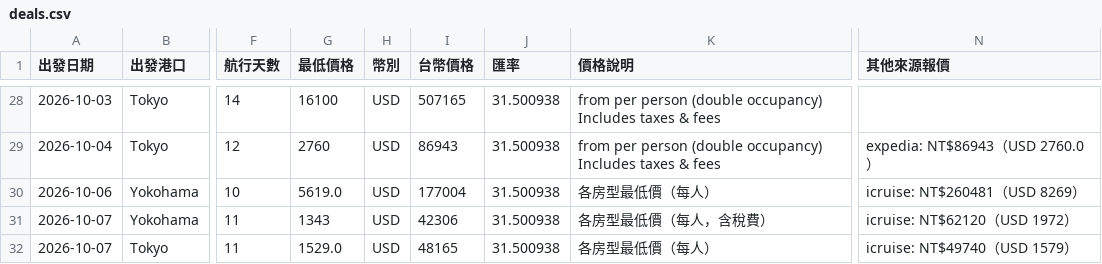
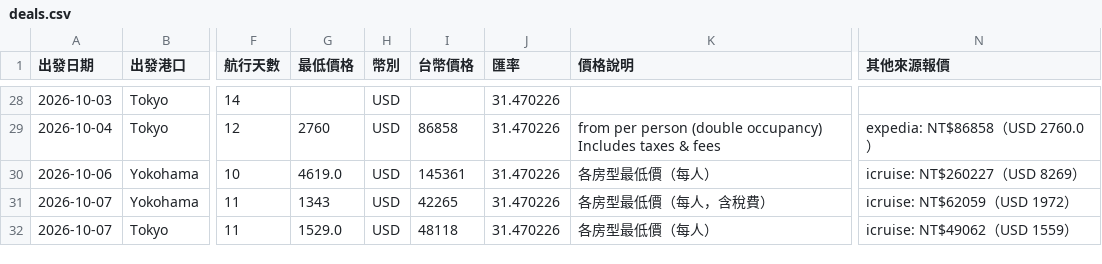
Before and after one commit to paladinlin1/cruise-deals, a CSV file: data/deals.csv, drawn as a sheet; only a part is shown, gaps mark what is left out; the diff covers the shown part only; the diff names each change by its address in the sheet, - before the commit and + after, or states it on an @@ line.

```diff
--- a/data/deals.csv
+++ b/data/deals.csv
-G28 (最低價格): 16100
+G28 (最低價格): (empty)
-I28 (台幣價格): 507165
+I28 (台幣價格): (empty)
-J28:J32 (匯率): 31.500938
+J28:J32 (匯率): 31.470226
-K28 (價格說明): from per person (double occupancy) Includes taxes & fees
+K28 (價格說明): (empty)
-I29 (台幣價格): 86943
+I29 (台幣價格): 86858
-N29 (其他來源報價): expedia: NT$86943（USD 2760.0）
+N29 (其他來源報價): expedia: NT$86858（USD 2760.0）
-G30 (最低價格): 5619.0
+G30 (最低價格): 4619.0
-I30 (台幣價格): 177004
+I30 (台幣價格): 145361
-N30 (其他來源報價): icruise: NT$260481（USD 8269）
+N30 (其他來源報價): icruise: NT$260227（USD 8269）
-I31 (台幣價格): 42306
+I31 (台幣價格): 42265
-N31 (其他來源報價): icruise: NT$62120（USD 1972）
+N31 (其他來源報價): icruise: NT$62059（USD 1972）
-I32 (台幣價格): 48165
+I32 (台幣價格): 48118
-N32 (其他來源報價): icruise: NT$49740（USD 1579）
+N32 (其他來源報價): icruise: NT$49062（USD 1559）
```
Also changed, not shown: 3 added rows and 49 edited cells elsewhere in this file, 2 other files.
